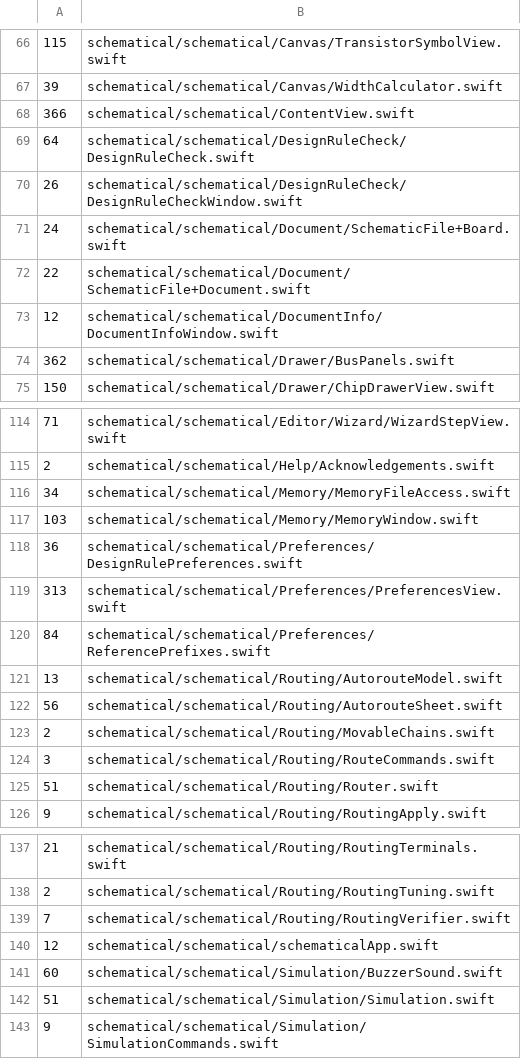
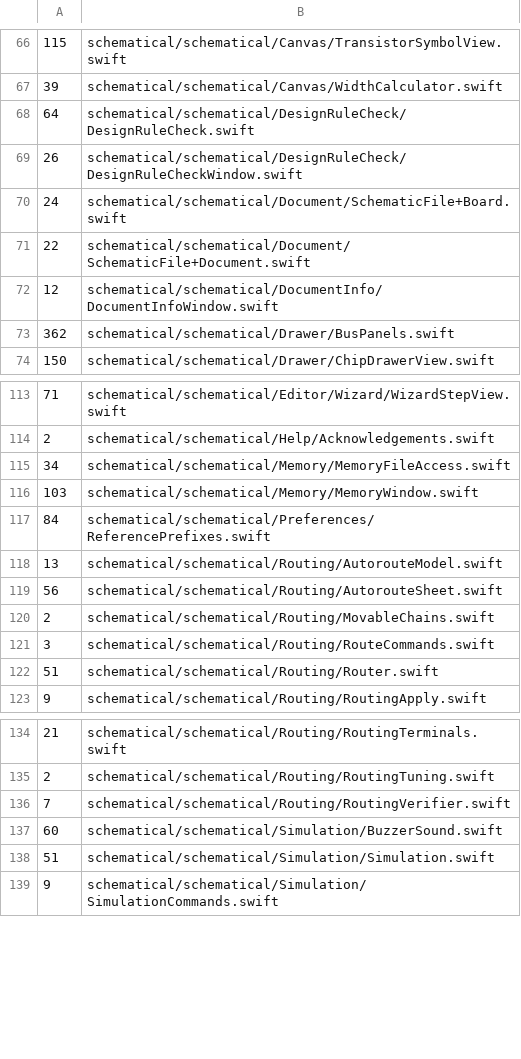
Before and after one commit to zaun/schematical, a TSV file: scripts/coverage-ratchet.tsv, drawn as a sheet; only a part is shown, gaps mark what is left out; the diff names each change by its address in the sheet, - before the commit and + after, or states it on an @@ line.

Commit message:
plan-68-AA: ContentView, the app scene and the Settings pages fully covered (ContentViewControllerTests, ContentViewRenderTests, PreferencesTests, PreferencesViewTests); ContentView's state and logic moved into ContentViewController; picker bindings, the plain-launch rule and the automation page's status as tested functions; the automation page takes its server, folder and pasteboard; 4 ratchet rows removed

```diff
--- a/scripts/coverage-ratchet.tsv
+++ b/scripts/coverage-ratchet.tsv
-row 68: 366 | schematical/schematical/ContentView.swift
-row 118: 36 | schematical/schematical/Preferences/DesignRulePreferences.swift
-row 119: 313 | schematical/schematical/Preferences/PreferencesView.swift
-row 140: 12 | schematical/schematical/schematicalApp.swift
```
Also changed, not shown: 10 other files.
